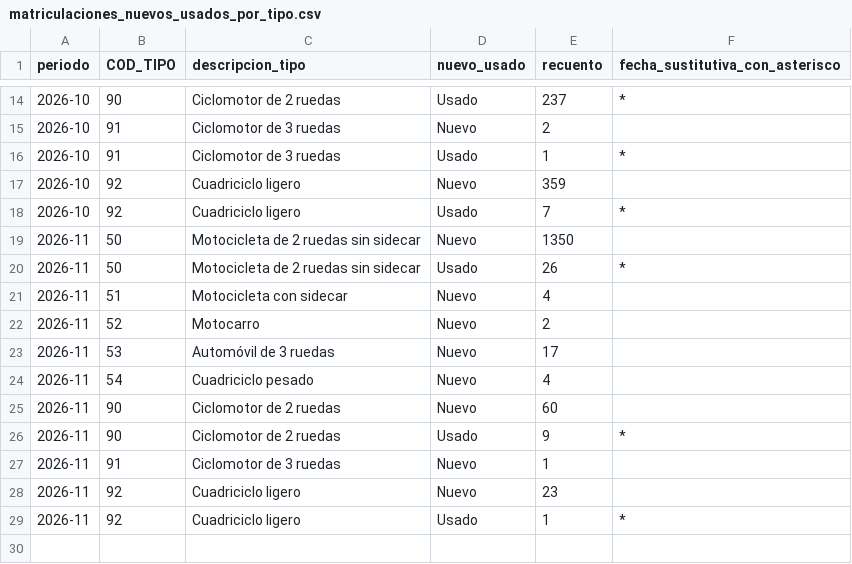
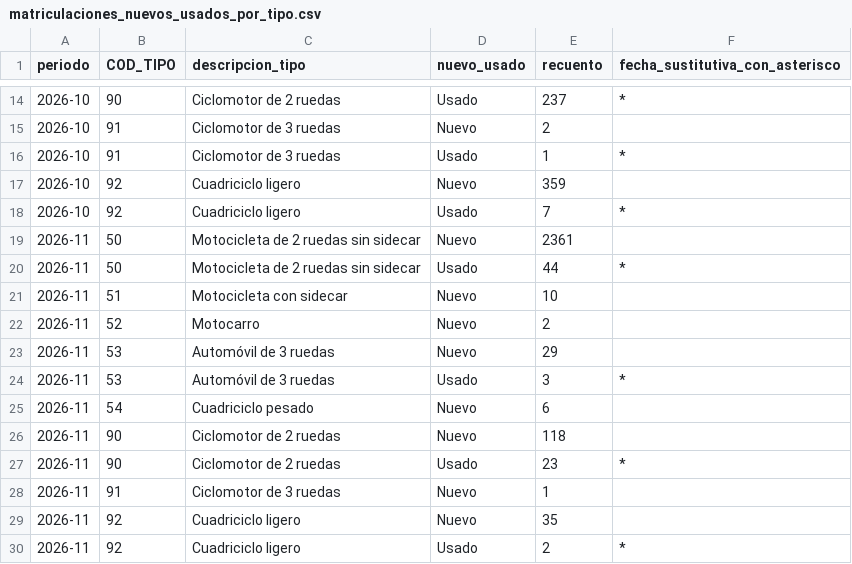
Before and after one commit to salmontotheiron-max/motocicletas, a CSV file: public/data/matriculaciones_nuevos_usados_por_tipo.csv, drawn as a sheet; only a part is shown, gaps mark what is left out.

```diff
--- a/public/data/matriculaciones_nuevos_usados_por_tipo.csv
+++ b/public/data/matriculaciones_nuevos_usados_por_tipo.csv
@@ -18,12 +18,13 @@
 2026-10,92,Cuadriciclo ligero,Usado,7,*
-2026-11,50,Motocicleta de 2 ruedas sin sidecar,Nuevo,1350,
-2026-11,50,Motocicleta de 2 ruedas sin sidecar,Usado,26,*
-2026-11,51,Motocicleta con sidecar,Nuevo,4,
+2026-11,50,Motocicleta de 2 ruedas sin sidecar,Nuevo,2361,
+2026-11,50,Motocicleta de 2 ruedas sin sidecar,Usado,44,*
+2026-11,51,Motocicleta con sidecar,Nuevo,10,
 2026-11,52,Motocarro,Nuevo,2,
-2026-11,53,Automóvil de 3 ruedas,Nuevo,17,
-2026-11,54,Cuadriciclo pesado,Nuevo,4,
-2026-11,90,Ciclomotor de 2 ruedas,Nuevo,60,
-2026-11,90,Ciclomotor de 2 ruedas,Usado,9,*
+2026-11,53,Automóvil de 3 ruedas,Nuevo,29,
+2026-11,53,Automóvil de 3 ruedas,Usado,3,*
+2026-11,54,Cuadriciclo pesado,Nuevo,6,
+2026-11,90,Ciclomotor de 2 ruedas,Nuevo,118,
+2026-11,90,Ciclomotor de 2 ruedas,Usado,23,*
 2026-11,91,Ciclomotor de 3 ruedas,Nuevo,1,
-2026-11,92,Cuadriciclo ligero,Nuevo,23,
-2026-11,92,Cuadriciclo ligero,Usado,1,*
+2026-11,92,Cuadriciclo ligero,Nuevo,35,
+2026-11,92,Cuadriciclo ligero,Usado,2,*
```
Also changed, not shown: public/data/tipo_operacion.csv, 4 other files.
